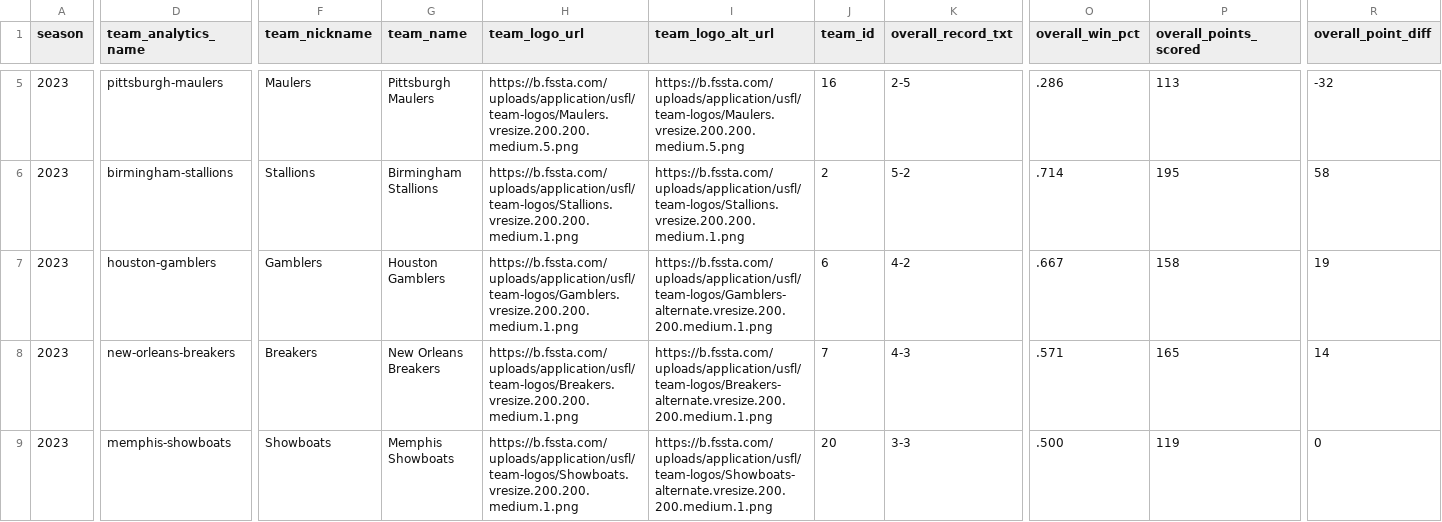
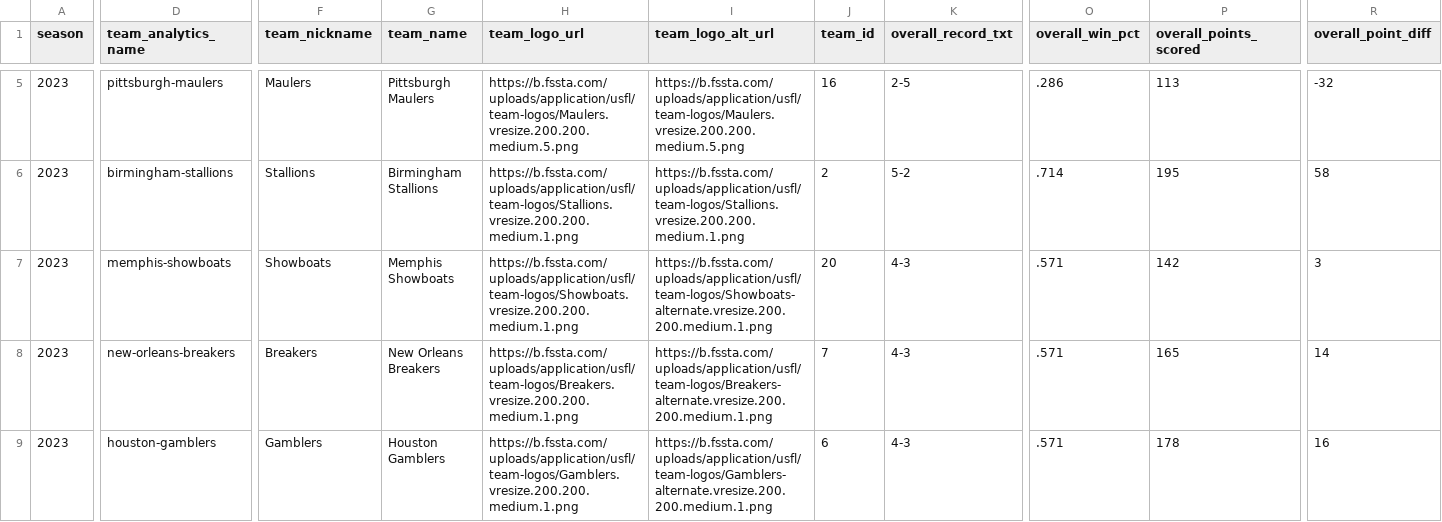
Before and after one commit to armstjc/usfl-2022-data-repository, a CSV file: standings/csv/2023_usfl_standings.csv, drawn as a sheet; only a part is shown, gaps mark what is left out; the diff covers the shown part only; the diff names each change by its address in the sheet, - before the commit and + after, or states it on an @@ line.

```diff
--- a/standings/csv/2023_usfl_standings.csv
+++ b/standings/csv/2023_usfl_standings.csv
-D7 (team_analytics_name): houston-gamblers
+D7 (team_analytics_name): memphis-showboats
-F7 (team_nickname): Gamblers
+F7 (team_nickname): Showboats
-G7 (team_name): Houston Gamblers
+G7 (team_name): Memphis Showboats
-H7 (team_logo_url): https://b.fssta.com/uploads/application/usfl/team-logos/Gamblers.vresize.200.200.medium.1.png
+H7 (team_logo_url): https://b.fssta.com/uploads/application/usfl/team-logos/Showboats.vresize.200.200.medium.1.png
-I7 (team_logo_alt_url): https://b.fssta.com/uploads/application/usfl/team-logos/Gamblers-alternate.vresize.200.200.medium.1.png
+I7 (team_logo_alt_url): https://b.fssta.com/uploads/application/usfl/team-logos/Showboats-alternate.vresize.200.200.medium.1.png
-J7 (team_id): 6
+J7 (team_id): 20
-K7 (overall_record_txt): 4-2
+K7 (overall_record_txt): 4-3
-O7 (overall_win_pct): .667
+O7 (overall_win_pct): .571
-P7 (overall_points_scored): 158
+P7 (overall_points_scored): 142
-R7 (overall_point_diff): 19
+R7 (overall_point_diff): 3
-D9 (team_analytics_name): memphis-showboats
+D9 (team_analytics_name): houston-gamblers
-F9 (team_nickname): Showboats
+F9 (team_nickname): Gamblers
-G9 (team_name): Memphis Showboats
+G9 (team_name): Houston Gamblers
-H9 (team_logo_url): https://b.fssta.com/uploads/application/usfl/team-logos/Showboats.vresize.200.200.medium.1.png
+H9 (team_logo_url): https://b.fssta.com/uploads/application/usfl/team-logos/Gamblers.vresize.200.200.medium.1.png
-I9 (team_logo_alt_url): https://b.fssta.com/uploads/application/usfl/team-logos/Showboats-alternate.vresize.200.200.medium.1.png
+I9 (team_logo_alt_url): https://b.fssta.com/uploads/application/usfl/team-logos/Gamblers-alternate.vresize.200.200.medium.1.png
-J9 (team_id): 20
+J9 (team_id): 6
-K9 (overall_record_txt): 3-3
+K9 (overall_record_txt): 4-3
-O9 (overall_win_pct): .500
+O9 (overall_win_pct): .571
-P9 (overall_points_scored): 119
+P9 (overall_points_scored): 178
-R9 (overall_point_diff): 0
+R9 (overall_point_diff): 16
```
Also changed, not shown: 16 edited cells elsewhere in this file, player_stats/season_stats/csv/2023_player_season_stats.csv, 38 other files.
